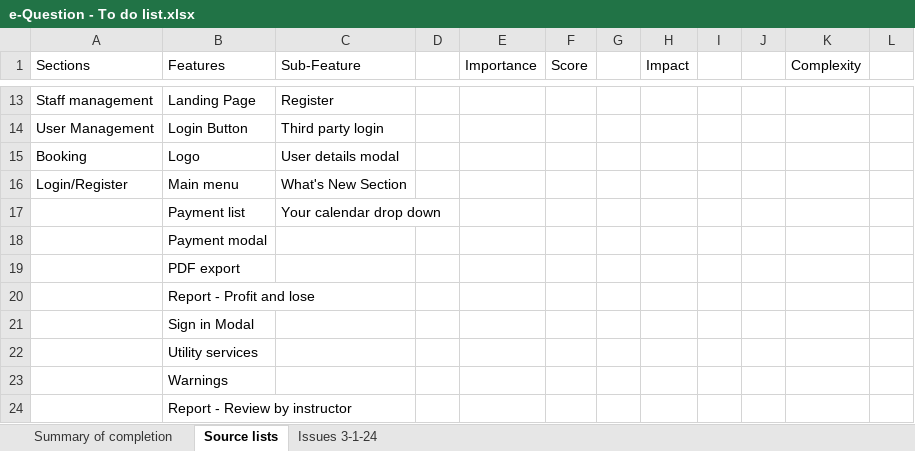
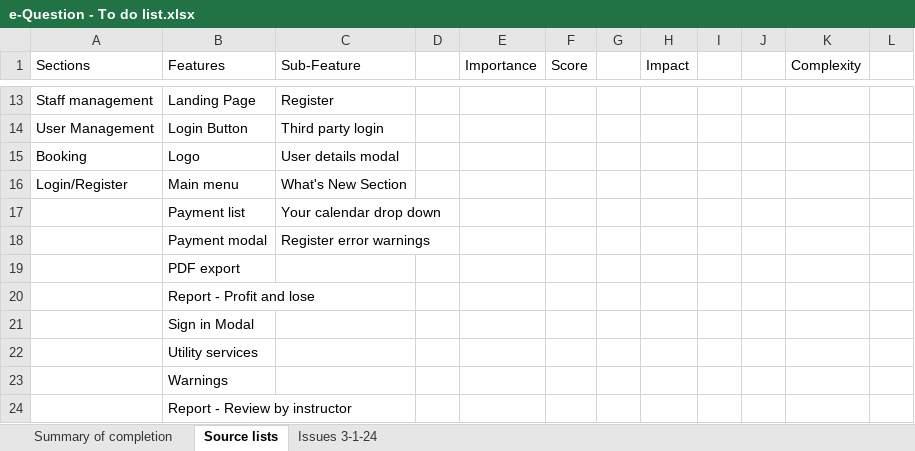
Before and after one commit to SigmaFireFox/SigmaFox, an Excel workbook: e-Question - To do list.xlsx, sheet Source lists, drawn as a sheet; only a part is shown, gaps mark what is left out; values as stored, in another font and other column widths than the file's, no borders; the diff names each change by its address in the sheet, - before the commit and + after, or states it on an @@ line.

```diff
--- a/e-Question - To do list.xlsx (sheet Source lists)
+++ b/e-Question - To do list.xlsx (sheet Source lists)
-C18 (Sub-Feature): (empty)
+C18 (Sub-Feature): Register error warnings
```
Also changed, not shown: sheet Issues 3-1-24, sheet Summary of completion, formulas that keep their value, 9 other files.
